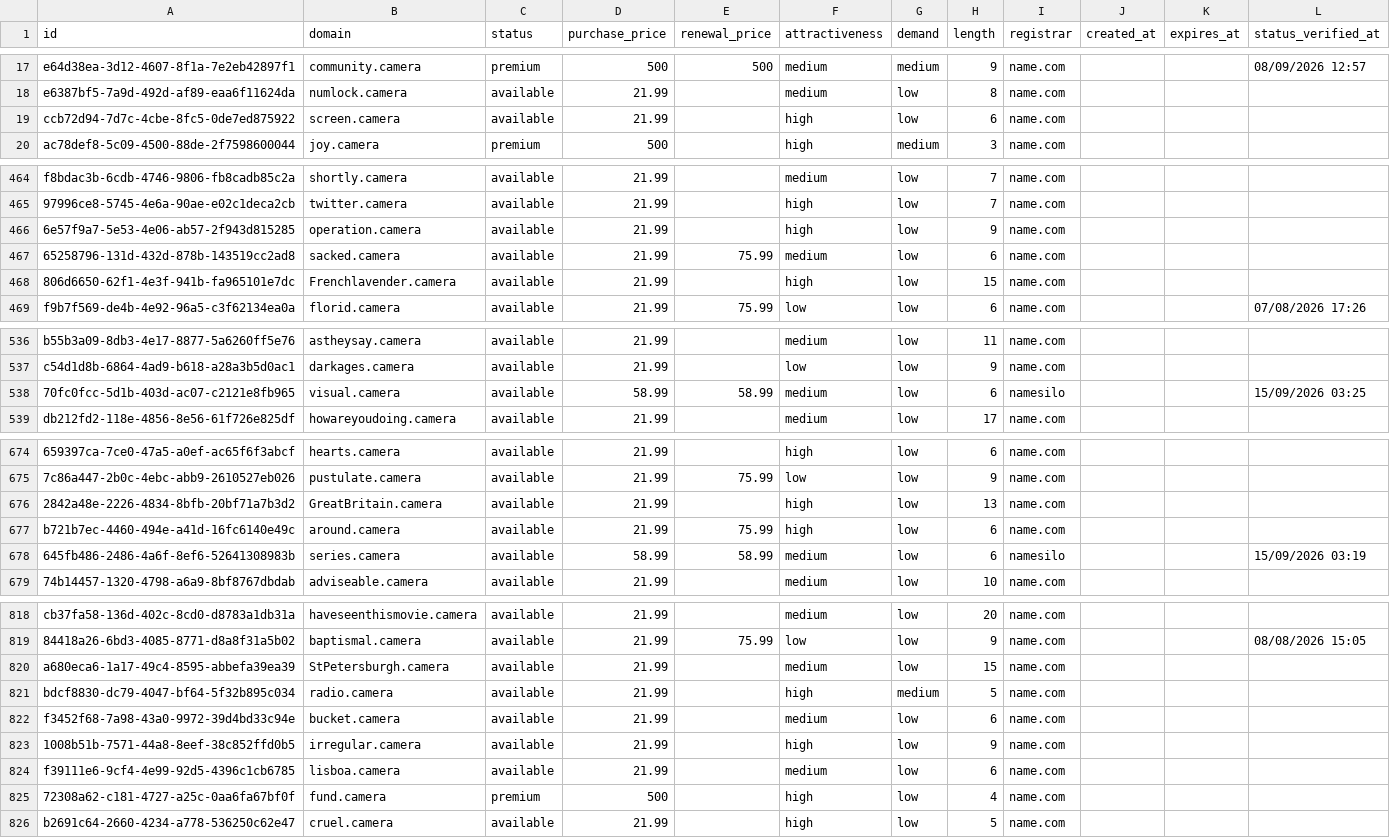
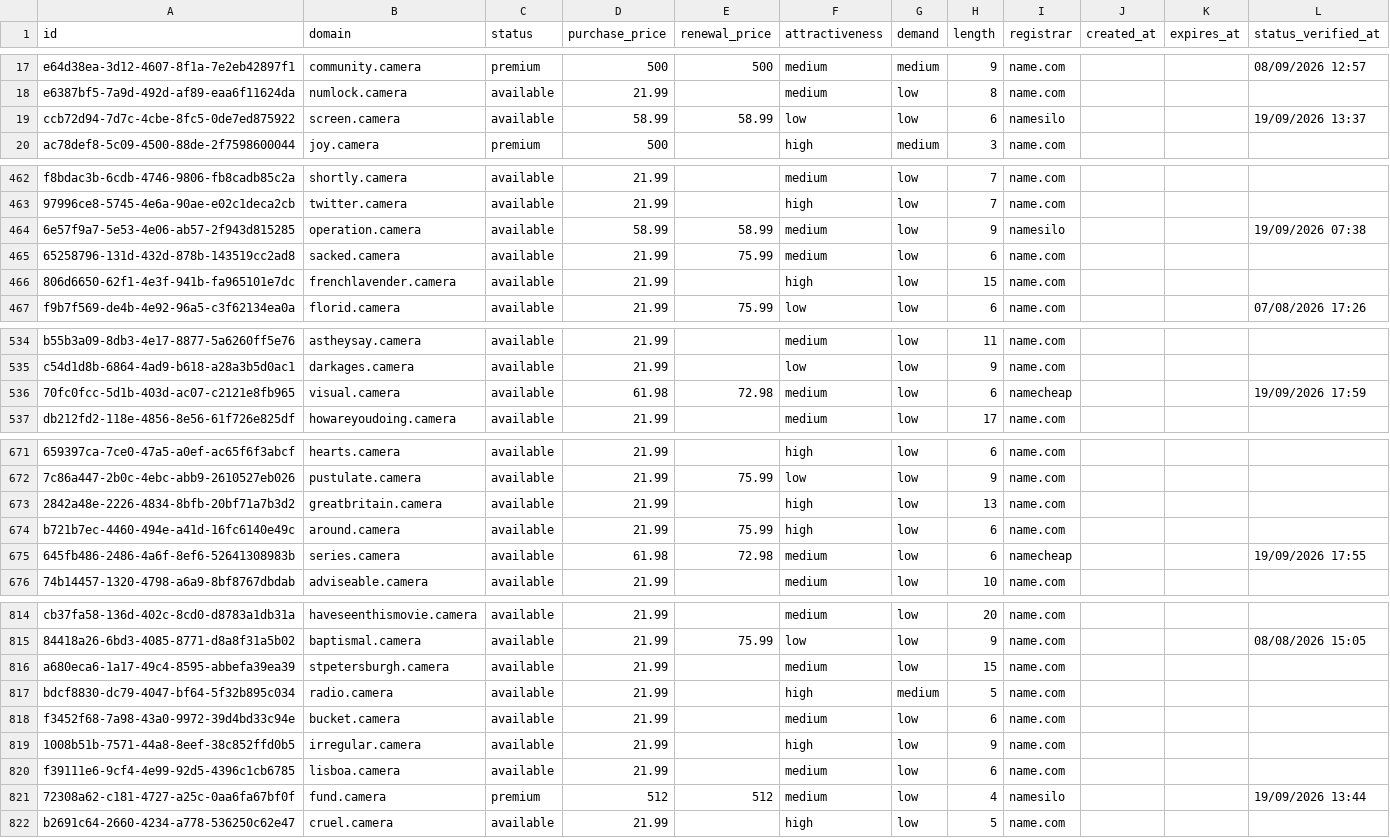
Before and after one commit to UniqueDomains/camera-oneword-domains, a CSV file: camera.csv, drawn as a sheet; only a part is shown, gaps mark what is left out; addresses are those after the commit; the diff covers the shown part only; the diff names each change by its address in the sheet, - before the commit and + after, or states it on an @@ line.

Commit message:
Domains update

```diff
--- a/camera.csv
+++ b/camera.csv
-D19 (purchase_price): 21.99
+D19 (purchase_price): 58.99
-E19 (renewal_price): (empty)
+E19 (renewal_price): 58.99
-F19 (attractiveness): high
+F19 (attractiveness): low
-I19 (registrar): name.com
+I19 (registrar): namesilo
-L19 (status_verified_at): (empty)
+L19 (status_verified_at): 19/09/2026 13:37
-D464 (purchase_price): 21.99
+D464 (purchase_price): 58.99
-E464 (renewal_price): (empty)
+E464 (renewal_price): 58.99
-F464 (attractiveness): high
+F464 (attractiveness): medium
-I464 (registrar): name.com
+I464 (registrar): namesilo
-L464 (status_verified_at): (empty)
+L464 (status_verified_at): 19/09/2026 07:38
-B466 (domain): Frenchlavender.camera
+B466 (domain): frenchlavender.camera
-D536 (purchase_price): 58.99
+D536 (purchase_price): 61.98
-E536 (renewal_price): 58.99
+E536 (renewal_price): 72.98
-I536 (registrar): namesilo
+I536 (registrar): namecheap
-L536 (status_verified_at): 15/09/2026 03:25
+L536 (status_verified_at): 19/09/2026 17:59
-B673 (domain): GreatBritain.camera
+B673 (domain): greatbritain.camera
-D675 (purchase_price): 58.99
+D675 (purchase_price): 61.98
-E675 (renewal_price): 58.99
+E675 (renewal_price): 72.98
-I675 (registrar): namesilo
+I675 (registrar): namecheap
-L675 (status_verified_at): 15/09/2026 03:19
+L675 (status_verified_at): 19/09/2026 17:55
-B816 (domain): StPetersburgh.camera
+B816 (domain): stpetersburgh.camera
-D821 (purchase_price): 500
+D821 (purchase_price): 512
-E821 (renewal_price): (empty)
+E821 (renewal_price): 512
-F821 (attractiveness): high
+F821 (attractiveness): medium
-I821 (registrar): name.com
+I821 (registrar): namesilo
-L821 (status_verified_at): (empty)
+L821 (status_verified_at): 19/09/2026 13:44
```
Also changed, not shown: 4 added rows, 4 removed rows and 75 edited cells elsewhere in this file, 4 other files.
